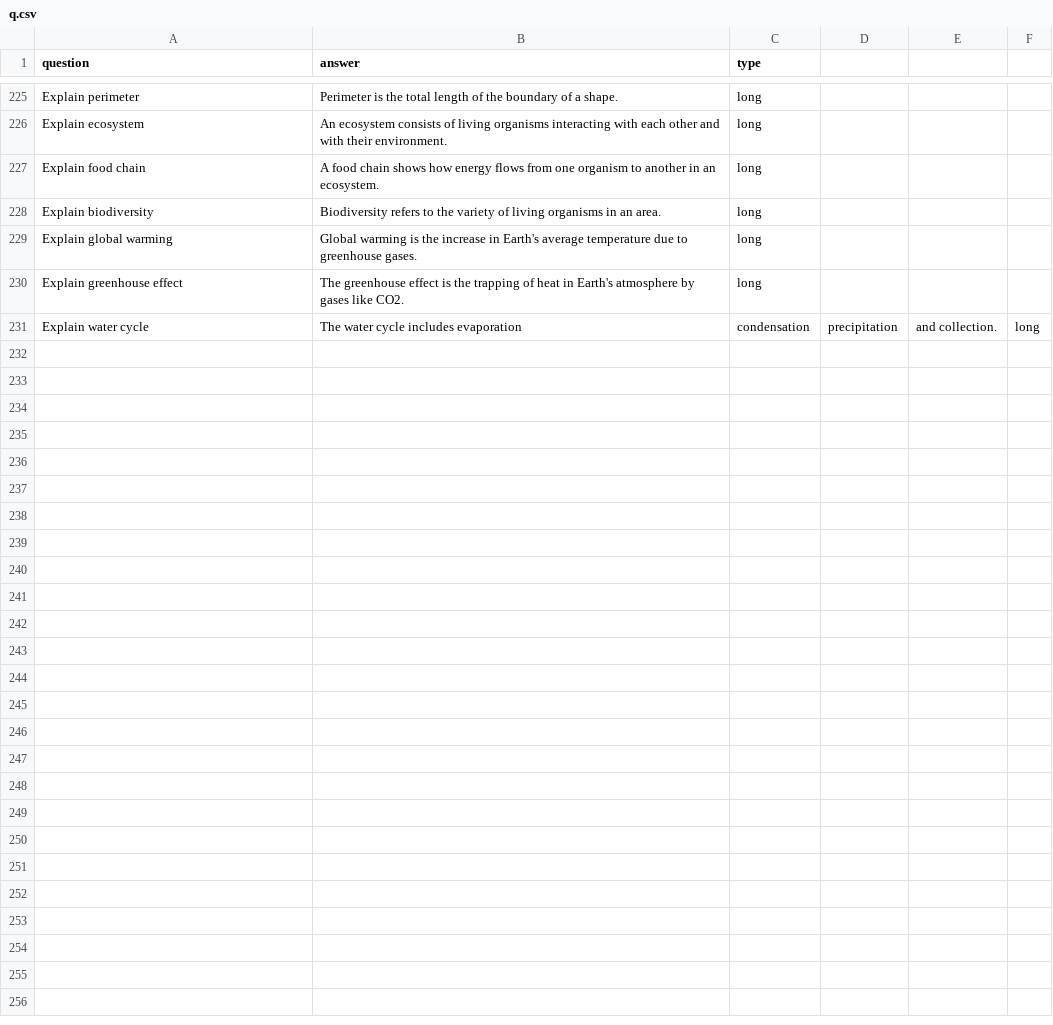
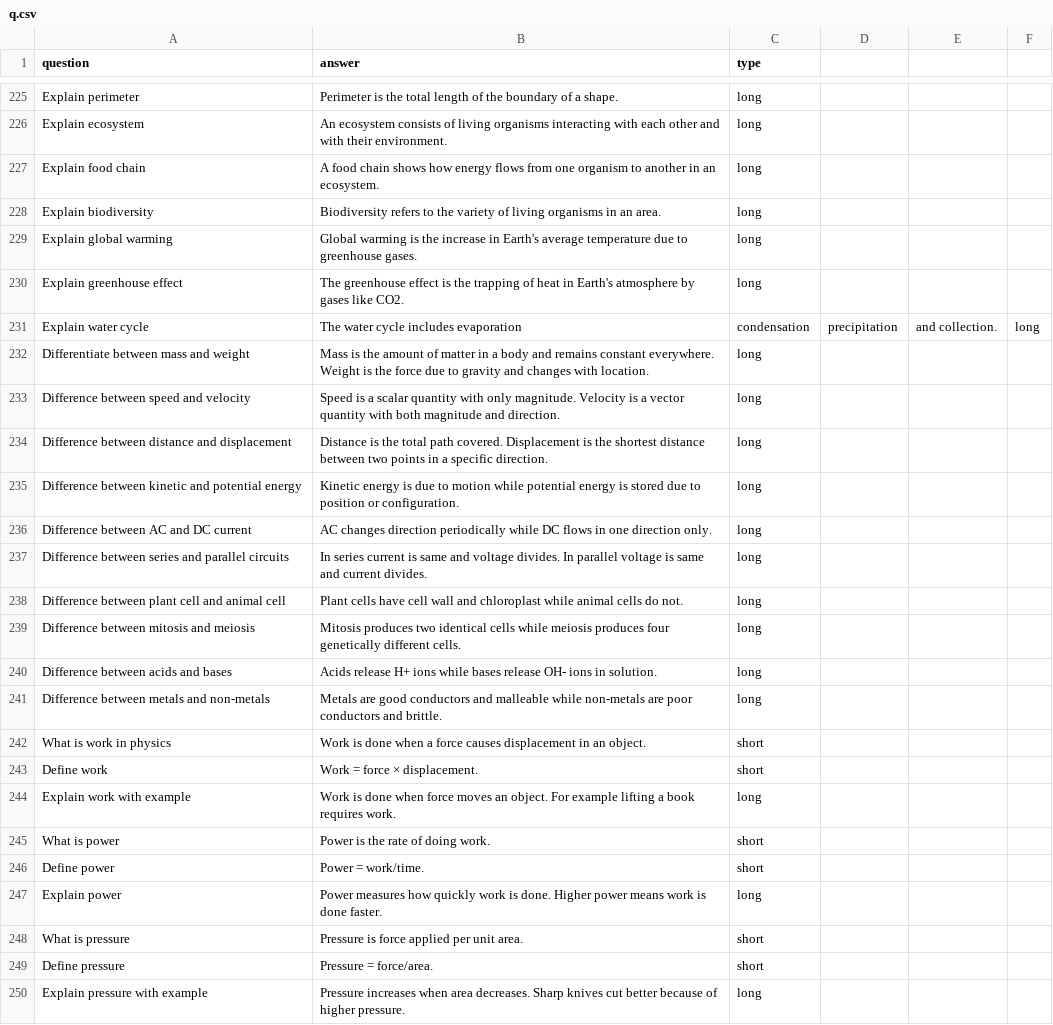
Before and after one commit to Phantom-bit-stack-bit/student-bot, a CSV file: q.csv, drawn as a sheet; only a part is shown, gaps mark what is left out; the diff covers the shown part only; the diff names each change by its address in the sheet, - before the commit and + after, or states it on an @@ line.

Commit message:
Update q.csv

```diff
--- a/q.csv
+++ b/q.csv
+row 232: Differentiate between mass and weight | Mass is the amount of matter in a body and remains constant everywhere. Weight is the force due to gravity and changes with location. | long
+row 233: Difference between speed and velocity | Speed is a scalar quantity with only magnitude. Velocity is a vector quantity with both magnitude and direction. | long
+row 234: Difference between distance and displacement | Distance is the total path covered. Displacement is the shortest distance between two points in a specific direction. | long
+row 235: Difference between kinetic and potential energy | Kinetic energy is due to motion while potential energy is stored due to position or configuration. | long
+row 236: Difference between AC and DC current | AC changes direction periodically while DC flows in one direction only. | long
+row 237: Difference between series and parallel circuits | In series current is same and voltage divides. In parallel voltage is same and current divides. | long
+row 238: Difference between plant cell and animal cell | Plant cells have cell wall and chloroplast while animal cells do not. | long
+row 239: Difference between mitosis and meiosis | Mitosis produces two identical cells while meiosis produces four genetically different cells. | long
+row 240: Difference between acids and bases | Acids release H+ ions while bases release OH- ions in solution. | long
+row 241: Difference between metals and non-metals | Metals are good conductors and malleable while non-metals are poor conductors and brittle. | long
+row 242: What is work in physics | Work is done when a force causes displacement in an object. | short
+row 243: Define work | Work = force × displacement. | short
+row 244: Explain work with example | Work is done when force moves an object. For example lifting a book requires work. | long
+row 245: What is power | Power is the rate of doing work. | short
+row 246: Define power | Power = work/time. | short
+row 247: Explain power | Power measures how quickly work is done. Higher power means work is done faster. | long
+row 248: What is pressure | Pressure is force applied per unit area. | short
+row 249: Define pressure | Pressure = force/area. | short
+row 250: Explain pressure with example | Pressure increases when area decreases. Sharp knives cut better because of higher pressure. | long
```
Also changed, not shown: 18 added rows elsewhere in this file.
